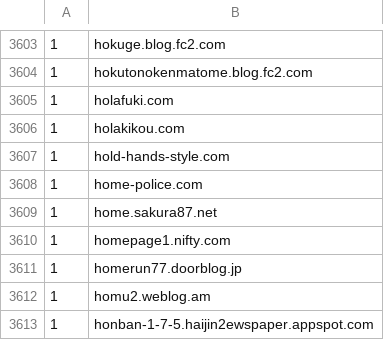
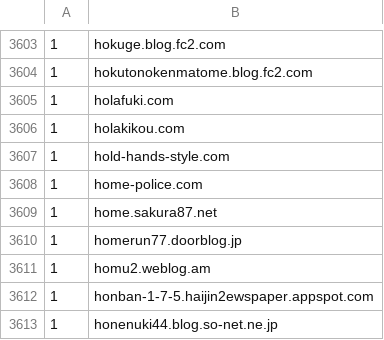
Before and after one commit to umucub/blocklist, a CSV file: Hide Unwanted Results Data.csv, drawn as a sheet; only a part is shown, gaps mark what is left out; the shorter side is filled out with more unchanged rows; the diff names each change by its address in the sheet, - before the commit and + after, or states it on an @@ line.

Commit message:
homepage1.nifty.com の除去

```diff
--- a/Hide Unwanted Results Data.csv
+++ b/Hide Unwanted Results Data.csv
-row 3610: 1 | homepage1.nifty.com
```
Also changed, not shown: 1 other file.
